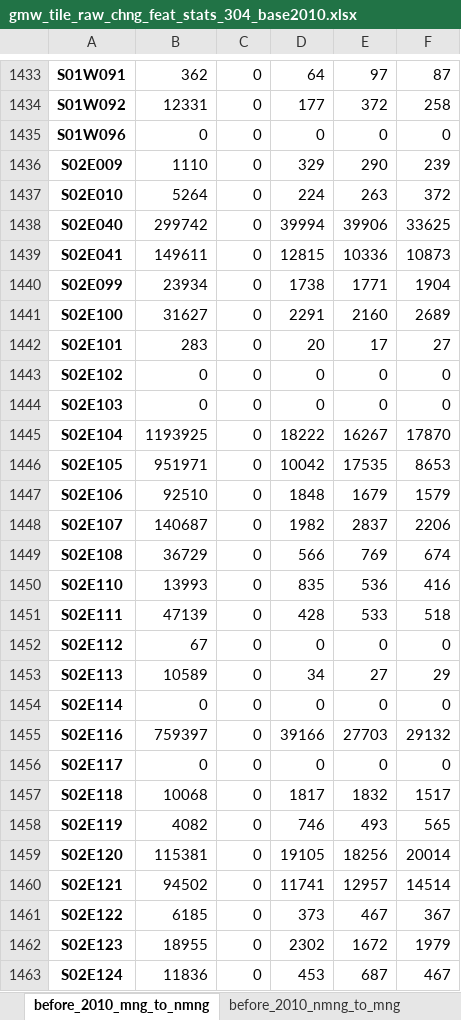
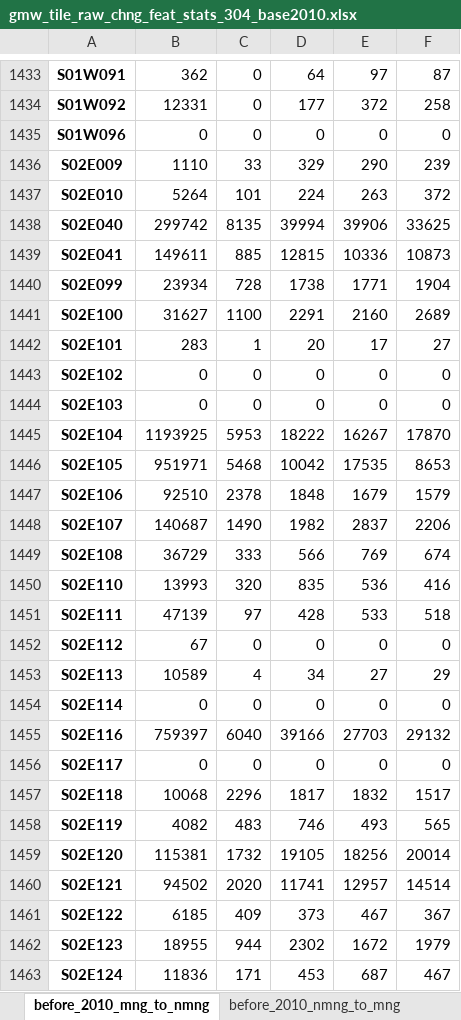
Before and after one commit to globalmangrovewatch/gmw_jaxa_sar_change_analysis, an Excel workbook: 06_find_changes/01_2010_to_others/03b_calc_raw_change_stats/gmw_tile_raw_chng_feat_stats_304_base2010.xlsx, sheet before_2010_mng_to_nmng, drawn as a sheet; only a part is shown, gaps mark what is left out; values as stored, in another font and other column widths than the file's, no borders; the diff covers the shown part only; the diff names each change by its address in the sheet, - before the commit and + after, or states it on an @@ line.

```diff
--- a/06_find_changes/01_2010_to_others/03b_calc_raw_change_stats/gmw_tile_raw_chng_feat_stats_304_base2010.xlsx (sheet before_2010_mng_to_nmng)
+++ b/06_find_changes/01_2010_to_others/03b_calc_raw_change_stats/gmw_tile_raw_chng_feat_stats_304_base2010.xlsx (sheet before_2010_mng_to_nmng)
-C1436: 0
+C1436: 33
-C1437: 0
+C1437: 101
-C1438: 0
+C1438: 8135
-C1439: 0
+C1439: 885
-C1440: 0
+C1440: 728
-C1441: 0
+C1441: 1100
-C1442: 0
+C1442: 1
-C1445: 0
+C1445: 5953
-C1446: 0
+C1446: 5468
-C1447: 0
+C1447: 2378
-C1448: 0
+C1448: 1490
-C1449: 0
+C1449: 333
-C1450: 0
+C1450: 320
-C1451: 0
+C1451: 97
-C1453: 0
+C1453: 4
-C1455: 0
+C1455: 6040
-C1457: 0
+C1457: 2296
-C1458: 0
+C1458: 483
-C1459: 0
+C1459: 1732
-C1460: 0
+C1460: 2020
-C1461: 0
+C1461: 409
-C1462: 0
+C1462: 944
-C1463: 0
+C1463: 171
```
Also changed, not shown: 1145 edited cells elsewhere in this sheet, sheet before_2010_nmng_to_mng.
